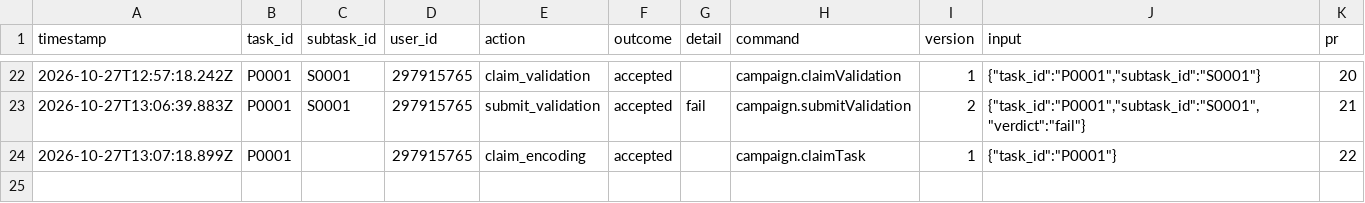
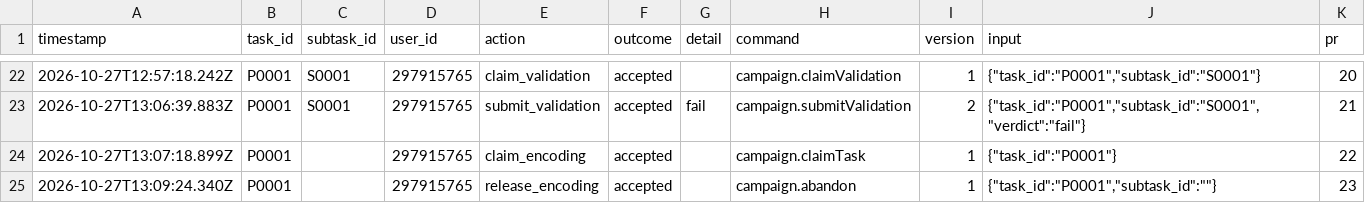
Before and after one commit to ohwjd/test-20261023-1, a CSV file: tracking/history.csv, drawn as a sheet; only a part is shown, gaps mark what is left out; the diff names each change by its address in the sheet, - before the commit and + after, or states it on an @@ line.

```diff
--- a/tracking/history.csv
+++ b/tracking/history.csv
+row 25: 2026-10-27T13:09:24.340Z | P0001 |  | 297915765 | release_encoding | accepted |  | campaign.abandon | 1 | {"task_id":"P0001","subtask_id":""} | 23
```
Also changed, not shown: 1 other file.
